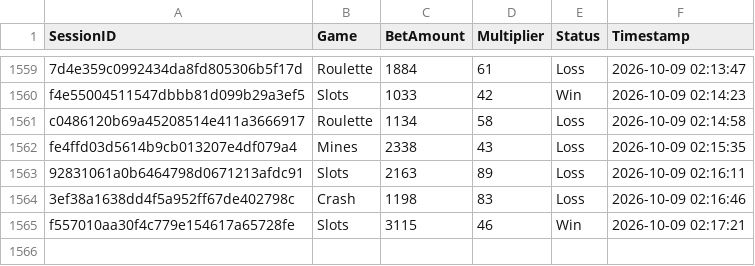
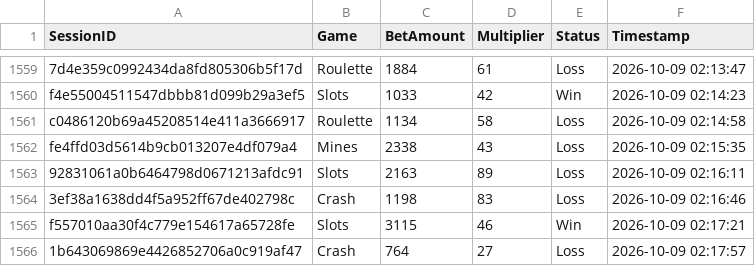
Before and after one commit to brunnojob/bet-admin-dashboard, a CSV file: mock_betting_sessions.csv, drawn as a sheet; only a part is shown, gaps mark what is left out; the diff names each change by its address in the sheet, - before the commit and + after, or states it on an @@ line.

Commit message:
﻿test(data): add mock betting session 1b643069869e4426852706a0c919af47
Add a simulated session for dashboard analytics testing.

Co-authored-by: notalkonlyxtc <335617621+notalkonlyxtc@users.noreply.github.com>

```diff
--- a/mock_betting_sessions.csv
+++ b/mock_betting_sessions.csv
+row 1566: 1b643069869e4426852706a0c919af47 | Crash | 764 | 27 | Loss | 2026-10-09 02:17:57
```
